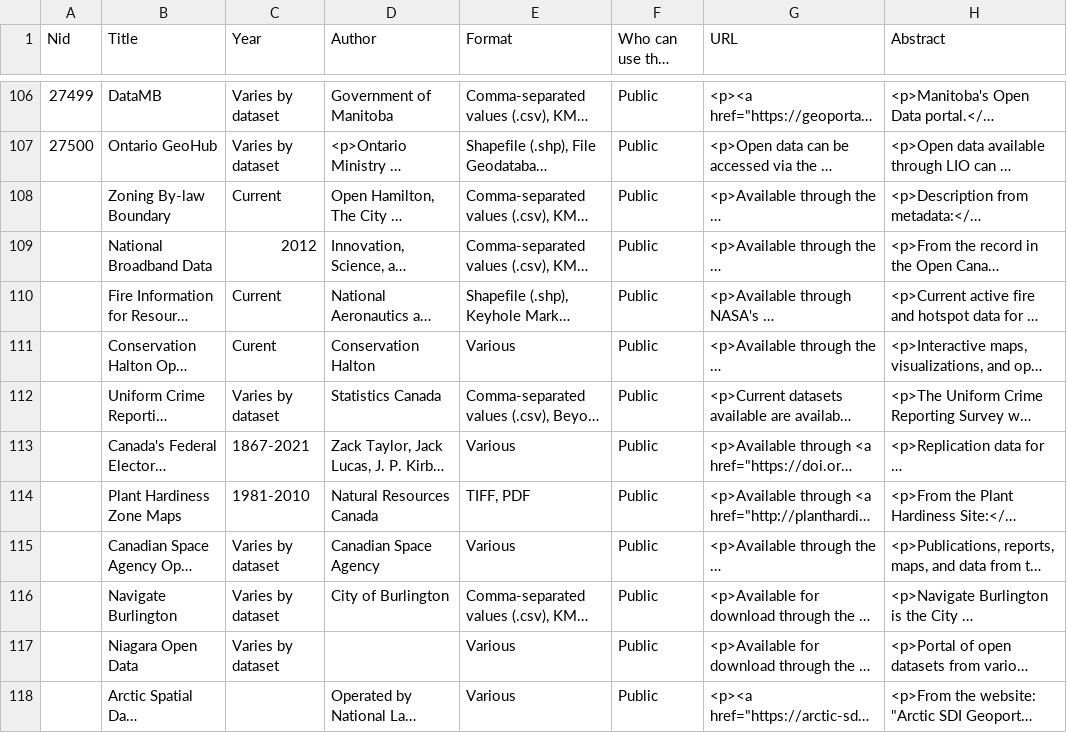
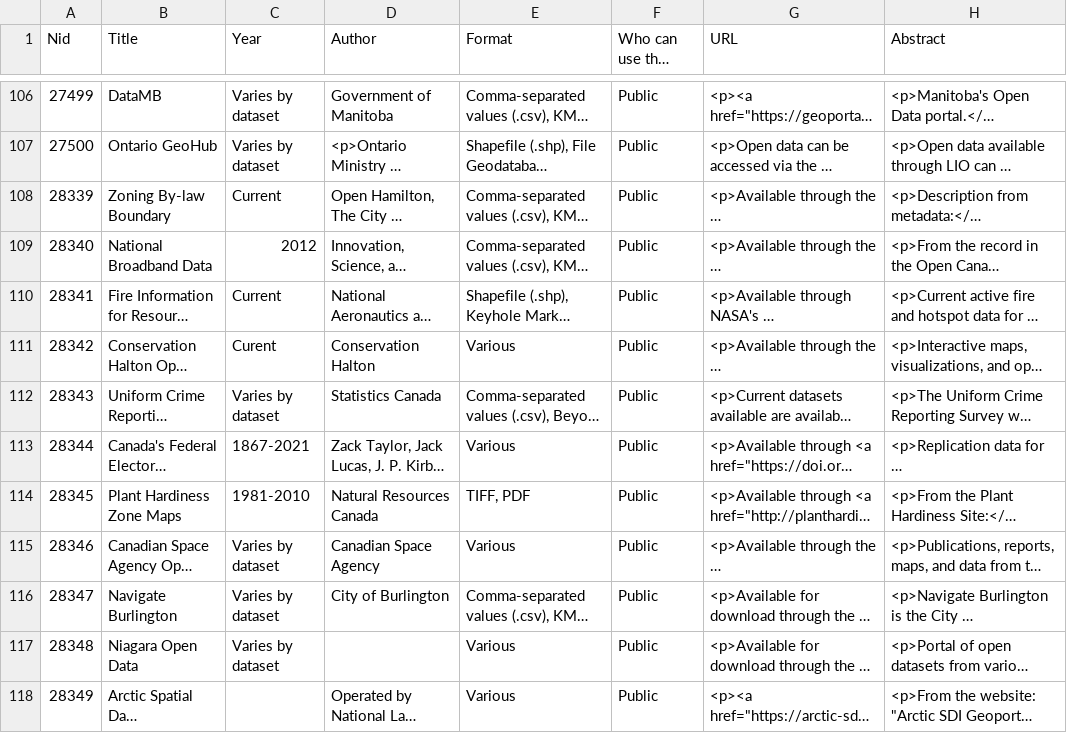
Before and after one commit to McMaster-University-Library/GeoPortal-Harvester-Geospatial-Data-Pages, a CSV file: Geospatial_Data.csv, drawn as a sheet; only a part is shown, gaps mark what is left out; long unchanged cells end in …; the diff covers the shown part only; the diff names each change by its address in the sheet, - before the commit and + after, or states it on an @@ line.

Commit message:
Add files via upload
Updates to remove underline tags.

```diff
--- a/Geospatial_Data.csv
+++ b/Geospatial_Data.csv
-A108 (Nid): (empty)
+A108 (Nid): 28339
-A109 (Nid): (empty)
+A109 (Nid): 28340
-A110 (Nid): (empty)
+A110 (Nid): 28341
-A111 (Nid): (empty)
+A111 (Nid): 28342
-A112 (Nid): (empty)
+A112 (Nid): 28343
-A113 (Nid): (empty)
+A113 (Nid): 28344
-A114 (Nid): (empty)
+A114 (Nid): 28345
-A115 (Nid): (empty)
+A115 (Nid): 28346
-A116 (Nid): (empty)
+A116 (Nid): 28347
-A117 (Nid): (empty)
+A117 (Nid): 28348
-A118 (Nid): (empty)
+A118 (Nid): 28349
```
Also changed, not shown: 1 added row and 16 edited cells elsewhere in this file.
